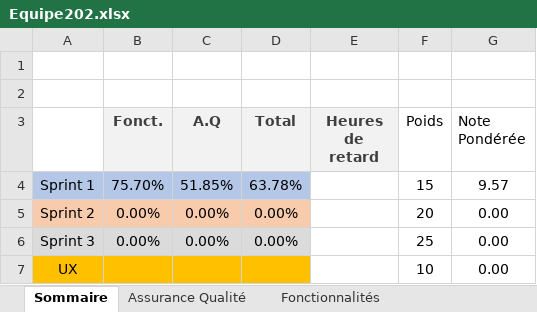
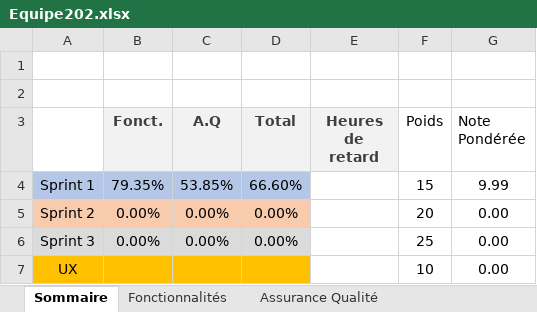
Before and after one commit to Malamag/log2990-202, an Excel workbook: Equipe202.xlsx, sheet Sommaire, drawn as a sheet; values as stored, in another font and other column widths than the file's, no borders; the diff names each change by its address in the sheet, - before the commit and + after, or states it on an @@ line.

```diff
--- a/Equipe202.xlsx (sheet Sommaire)
+++ b/Equipe202.xlsx (sheet Sommaire)
@@ sheet tab order changed: Sommaire | Fonctionnalités | Assurance Qualité @@
-B4 (Fonct.): 75.70%
+B4 (Fonct.): 79.35%
-C4 (A.Q): 51.85%
+C4 (A.Q): 53.85%
-D4 (Total): 63.78%
+D4 (Total): 66.60%
-G4 (Note Pondérée): 9.57
+G4 (Note Pondérée): 9.99
```
Also changed, not shown: sheet Fonctionnalités, sheet Assurance Qualité.
